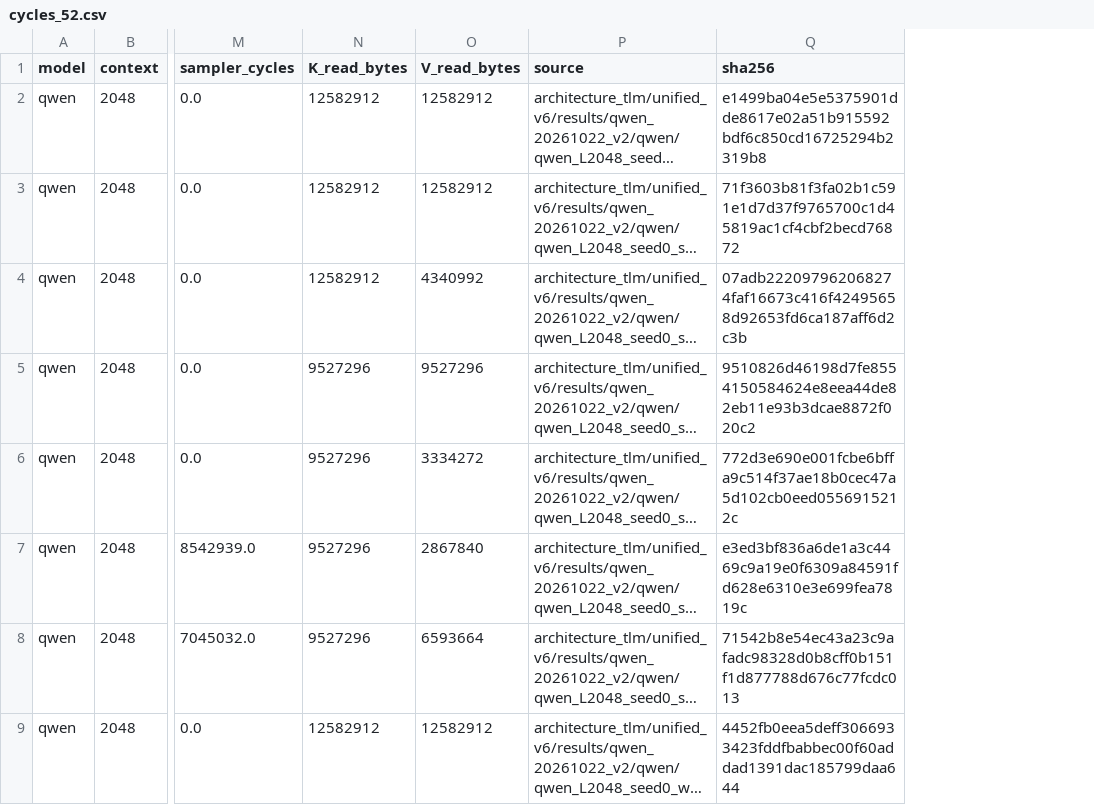
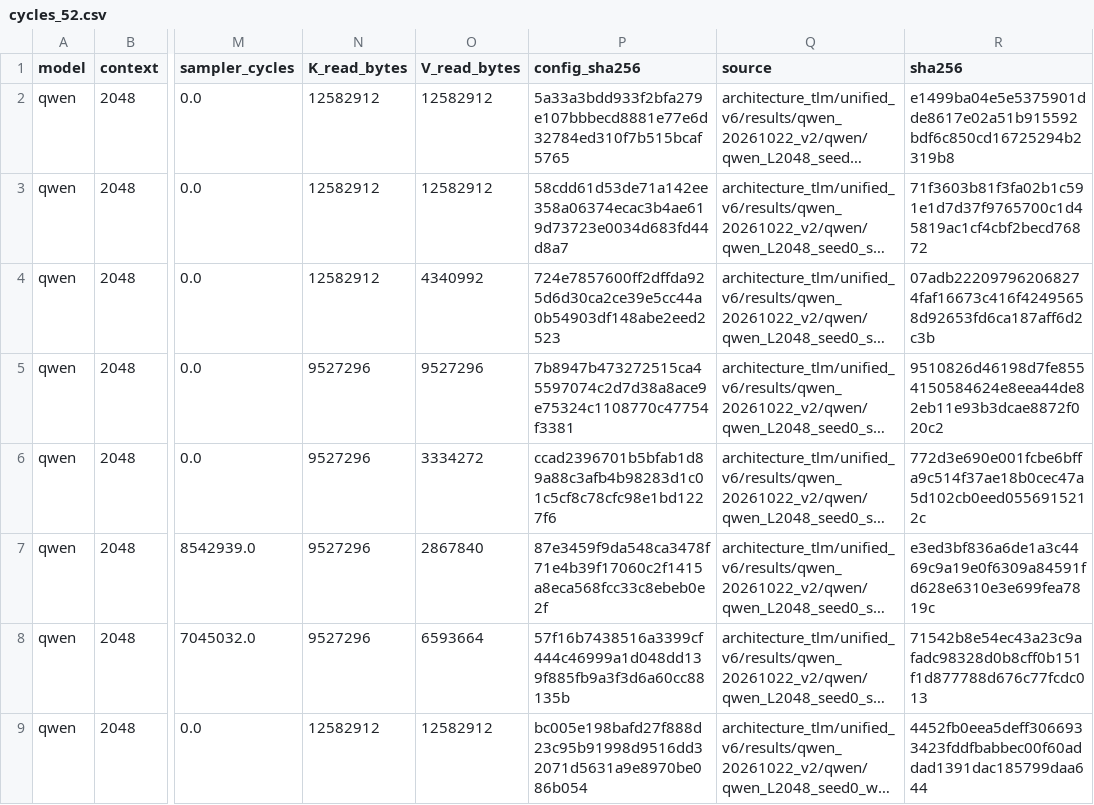
Before and after one commit to rayggxia-workspace/pbit-llm-qwen-baselines, a CSV file: architecture_tlm/digital_ppa_v1/results/cycles_52.csv, drawn as a sheet; only a part is shown, gaps mark what is left out; long unchanged cells end in …; the diff names each change by its address in the sheet, - before the commit and + after, or states it on an @@ line.

Commit message:
fix(digital-ppa): isolate final-only normalization and preserve config provenance

```diff
--- a/architecture_tlm/digital_ppa_v1/results/cycles_52.csv
+++ b/architecture_tlm/digital_ppa_v1/results/cycles_52.csv
+column P (config_sha256), rows 2-9: 5a33a3bdd933f2bfa279e107bbbecd8881e77e6d32784ed310f7b515bcaf5765 | 58cdd61d53de71a142ee358a06374ecac3b4ae619d73723e0034d683fd44d8a7 | 724e7857600ff2dffda925d6d30ca2ce39e5cc44a0b54903df148abe2eed2523 | 7b8947b473272515ca45597074c2d7d38a8ace9e75324c1108770c47754f3381 | ccad2396701b5bfab1d89a88c3afb4b98283d1c01c5cf8c78cfc98e1bd1227f6 | 87e3459f9da548ca3478f71e4b39f17060c2f1415a8eca568fcc33c8ebeb0e2f | 57f16b7438516a3399cf444c46999a1d048dd139f885fb9a3f3d6a60cc88135b | bc005e198bafd27f888d23c95b91998d9516dd32071d5631a9e8970be086b054
```
Also changed, not shown: 4 other files.
